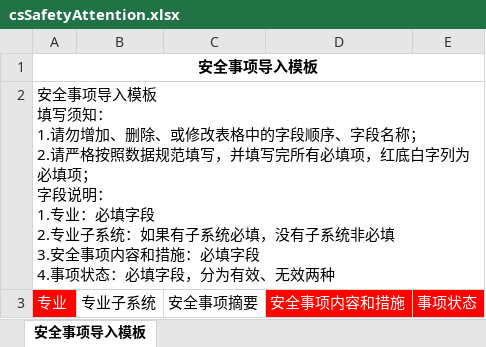
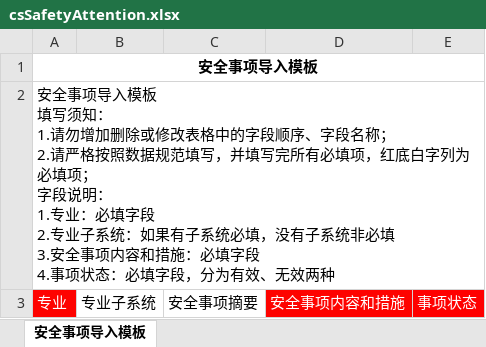
Before and after one commit to shixiansen1999/aiurt, an Excel workbook: aiurt-module-system/src/main/resources/templates/csSafetyAttention.xlsx, sheet 安全事项导入模板, drawn as a sheet; values as stored, in another font and other column widths than the file's, no borders; the diff names each change by its address in the sheet, - before the commit and + after, or states it on an @@ line.

```diff
--- a/aiurt-module-system/src/main/resources/templates/csSafetyAttention.xlsx (sheet 安全事项导入模板)
+++ b/aiurt-module-system/src/main/resources/templates/csSafetyAttention.xlsx (sheet 安全事项导入模板)
-A2: …请勿增加、删除、或修改表…
+A2: …请勿增加删除或修改表…
```
Also changed, not shown: aiurt-module-system/src/main/resources/templates/csSafetyAttentionError.xlsx, aiurt-module-system/src/main/resources/templates/csStationPosition.xlsx, 3 other files.
